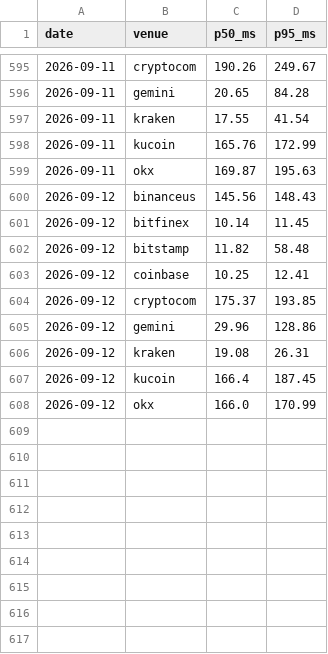
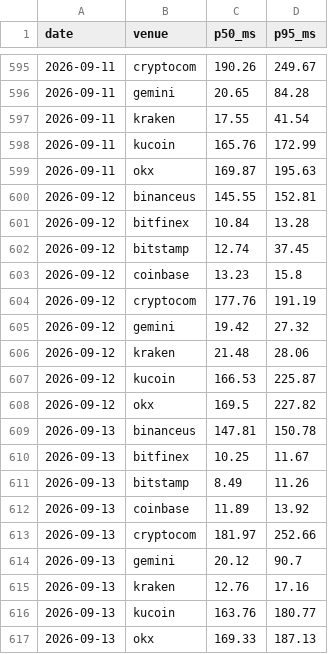
Before and after one commit to sircharli3/fillbench-data, a CSV file: data/latency/latency_history.csv, drawn as a sheet; only a part is shown, gaps mark what is left out.

Commit message:
chore: sync benchmark data from fillbench.com (latency, fees, x402)

```diff
--- a/data/latency/latency_history.csv
+++ b/data/latency/latency_history.csv
@@ -599,10 +599,19 @@ date,venue,p50_ms,p95_ms
 2026-09-11,okx,169.87,195.63
-2026-09-12,binanceus,145.56,148.43
-2026-09-12,bitfinex,10.14,11.45
-2026-09-12,bitstamp,11.82,58.48
-2026-09-12,coinbase,10.25,12.41
-2026-09-12,cryptocom,175.37,193.85
-2026-09-12,gemini,29.96,128.86
-2026-09-12,kraken,19.08,26.31
-2026-09-12,kucoin,166.4,187.45
-2026-09-12,okx,166.0,170.99
+2026-09-12,binanceus,145.55,152.81
+2026-09-12,bitfinex,10.84,13.28
+2026-09-12,bitstamp,12.74,37.45
+2026-09-12,coinbase,13.23,15.8
+2026-09-12,cryptocom,177.76,191.19
+2026-09-12,gemini,19.42,27.32
+2026-09-12,kraken,21.48,28.06
+2026-09-12,kucoin,166.53,225.87
+2026-09-12,okx,169.5,227.82
+2026-09-13,binanceus,147.81,150.78
+2026-09-13,bitfinex,10.25,11.67
+2026-09-13,bitstamp,8.49,11.26
+2026-09-13,coinbase,11.89,13.92
+2026-09-13,cryptocom,181.97,252.66
+2026-09-13,gemini,20.12,90.7
+2026-09-13,kraken,12.76,17.16
+2026-09-13,kucoin,163.76,180.77
+2026-09-13,okx,169.33,187.13
```
Also changed, not shown: 6 other files.
